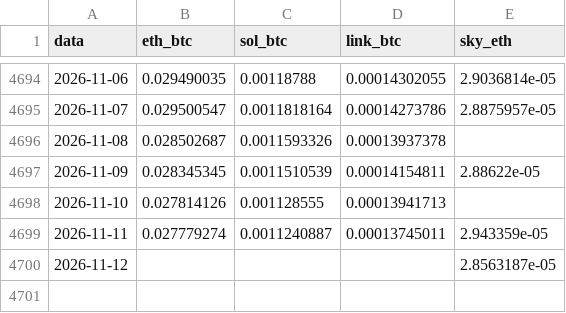
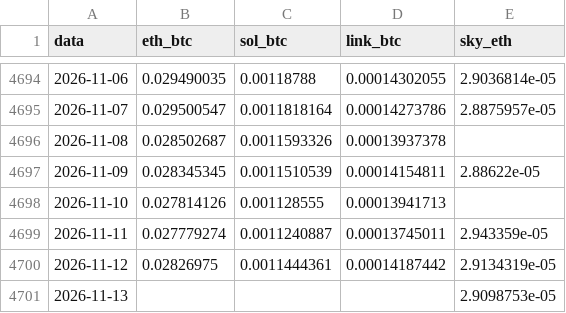
Before and after one commit to JKVitali/pbj-scanner, a CSV file: data/cripto/ratios_diarios.csv, drawn as a sheet; only a part is shown, gaps mark what is left out.

```diff
--- a/data/cripto/ratios_diarios.csv
+++ b/data/cripto/ratios_diarios.csv
@@ -4699,2 +4699,3 @@ data,eth_btc,sol_btc,link_btc,sky_eth
 2026-11-11,0.027779274,0.0011240887,0.00013745011,2.943359e-05
-2026-11-12,,,,2.8563187e-05
+2026-11-12,0.02826975,0.0011444361,0.00014187442,2.9134319e-05
+2026-11-13,,,,2.9098753e-05
```
Also changed, not shown: data/btc/btc_indicadores.csv, data/cripto/eth_indicadores.csv, 13 other files.
